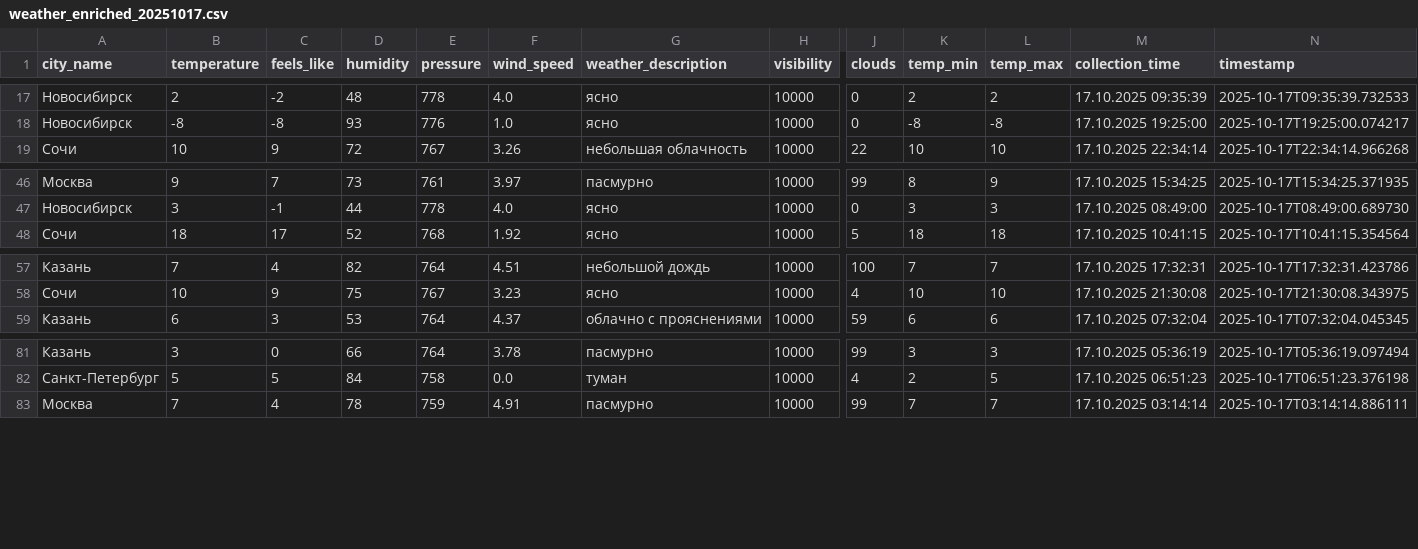
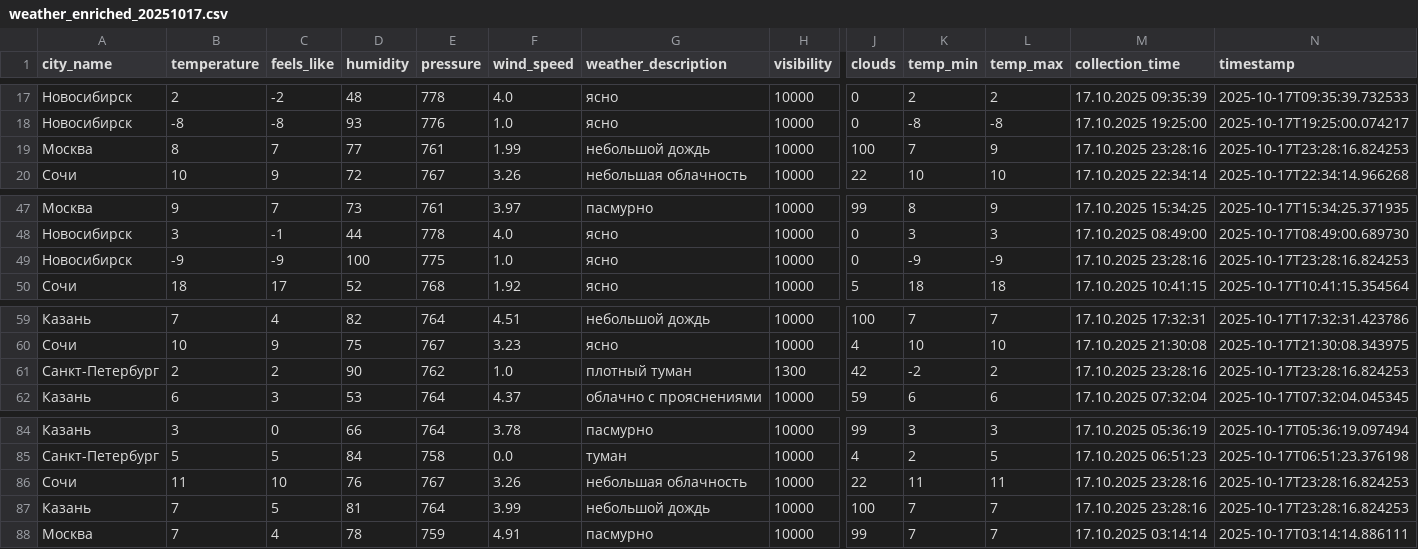
Before and after one commit to julia-JT/Weather_tourism_pipeline, a CSV file: data/enriched/weather_enriched_20251017.csv, drawn as a sheet; only a part is shown, gaps mark what is left out; rows hold the shown columns only; the diff names each change by its address in the sheet, - before the commit and + after, or states it on an @@ line.

```diff
--- a/data/enriched/weather_enriched_20251017.csv
+++ b/data/enriched/weather_enriched_20251017.csv
+row 19: Москва | 8 | 7 | 77 | 761 | 1.99 | небольшой дождь | 10000 | 100 | 7 | 9 | 17.10.2025 23:28:16 | 2025-10-17T23:28:16.824253
+row 49: Новосибирск | -9 | -9 | 100 | 775 | 1.0 | ясно | 10000 | 0 | -9 | -9 | 17.10.2025 23:28:16 | 2025-10-17T23:28:16.824253
+row 61: Санкт-Петербург | 2 | 2 | 90 | 762 | 1.0 | плотный туман | 1300 | 42 | -2 | 2 | 17.10.2025 23:28:16 | 2025-10-17T23:28:16.824253
+row 86: Сочи | 11 | 10 | 76 | 767 | 3.26 | небольшая облачность | 10000 | 22 | 11 | 11 | 17.10.2025 23:28:16 | 2025-10-17T23:28:16.824253
+row 87: Казань | 7 | 5 | 81 | 764 | 3.99 | небольшой дождь | 10000 | 100 | 7 | 7 | 17.10.2025 23:28:16 | 2025-10-17T23:28:16.824253
```
Also changed, not shown: data/aggregated/city_tourism_rating.csv, data/aggregated/federal_districts_summary.csv, 19 other files.
